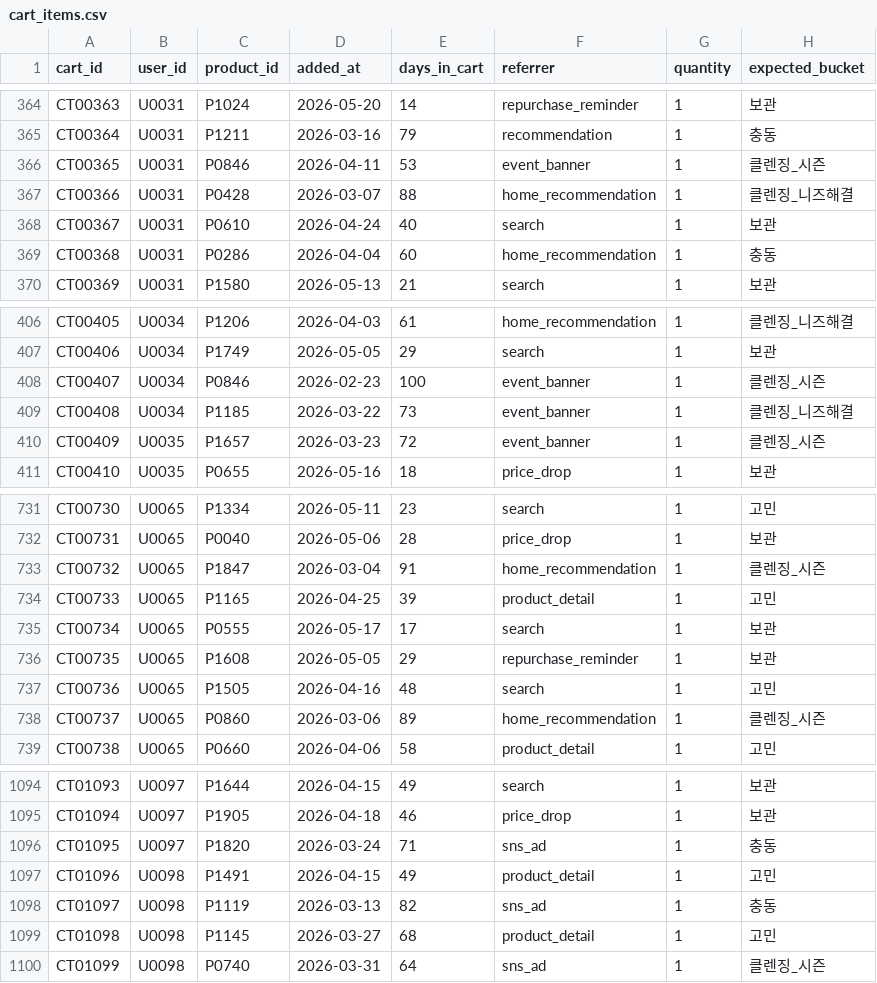
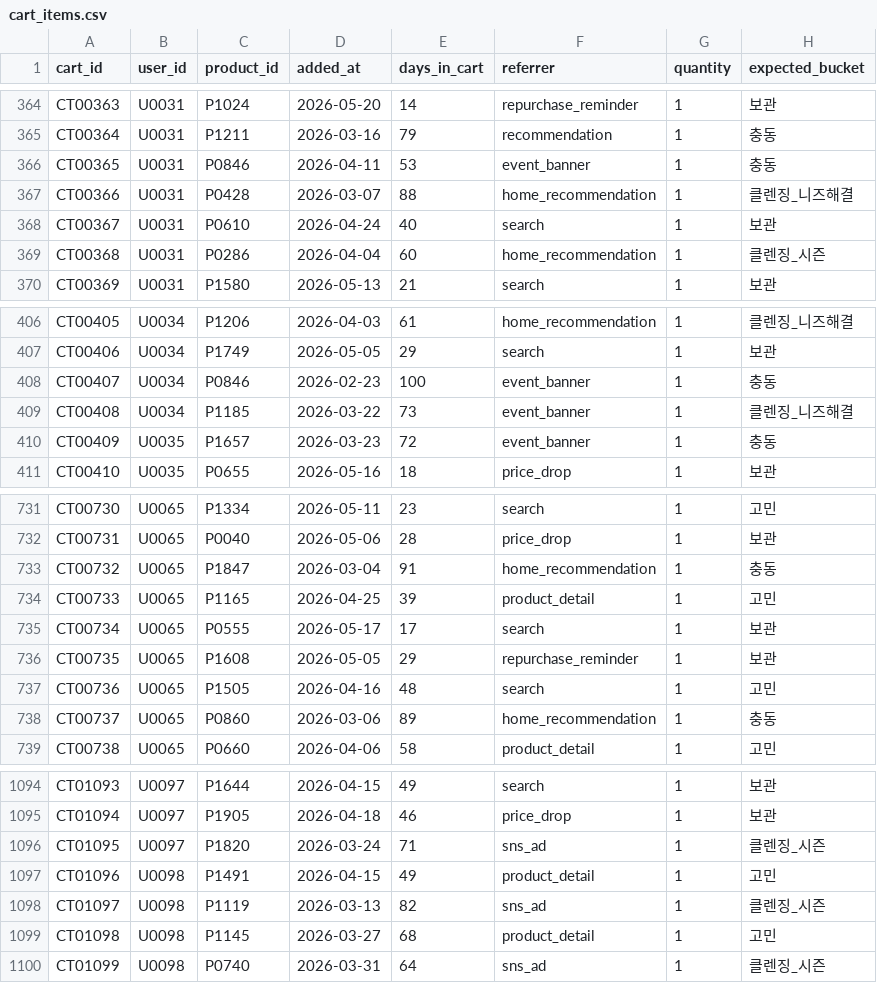
Before and after one commit to equipment0226/recommendation_olive_backend, a CSV file: data/cart_items.csv, drawn as a sheet; only a part is shown, gaps mark what is left out; the diff covers the shown part only.

```diff
--- a/data/cart_items.csv
+++ b/data/cart_items.csv
@@ -365,6 +365,6 @@ CT00363,U0031,P1024,2026-05-20,14,repurchase_reminder,1,보관
 CT00364,U0031,P1211,2026-03-16,79,recommendation,1,충동
-CT00365,U0031,P0846,2026-04-11,53,event_banner,1,클렌징_시즌
+CT00365,U0031,P0846,2026-04-11,53,event_banner,1,충동
 CT00366,U0031,P0428,2026-03-07,88,home_recommendation,1,클렌징_니즈해결
 CT00367,U0031,P0610,2026-04-24,40,search,1,보관
-CT00368,U0031,P0286,2026-04-04,60,home_recommendation,1,충동
+CT00368,U0031,P0286,2026-04-04,60,home_recommendation,1,클렌징_시즌
 CT00369,U0031,P1580,2026-05-13,21,search,1,보관
@@ -407,5 +407,5 @@ CT00405,U0034,P1206,2026-04-03,61,home_recommendation,1,클렌징_니즈해결
 CT00406,U0034,P1749,2026-05-05,29,search,1,보관
-CT00407,U0034,P0846,2026-02-23,100,event_banner,1,클렌징_시즌
+CT00407,U0034,P0846,2026-02-23,100,event_banner,1,충동
 CT00408,U0034,P1185,2026-03-22,73,event_banner,1,클렌징_니즈해결
-CT00409,U0035,P1657,2026-03-23,72,event_banner,1,클렌징_시즌
+CT00409,U0035,P1657,2026-03-23,72,event_banner,1,충동
 CT00410,U0035,P0655,2026-05-16,18,price_drop,1,보관
@@ -732,3 +732,3 @@ CT00730,U0065,P1334,2026-05-11,23,search,1,고민
 CT00731,U0065,P0040,2026-05-06,28,price_drop,1,보관
-CT00732,U0065,P1847,2026-03-04,91,home_recommendation,1,클렌징_시즌
+CT00732,U0065,P1847,2026-03-04,91,home_recommendation,1,충동
 CT00733,U0065,P1165,2026-04-25,39,product_detail,1,고민
@@ -737,3 +737,3 @@ CT00735,U0065,P1608,2026-05-05,29,repurchase_reminder,1,보관
 CT00736,U0065,P1505,2026-04-16,48,search,1,고민
-CT00737,U0065,P0860,2026-03-06,89,home_recommendation,1,클렌징_시즌
+CT00737,U0065,P0860,2026-03-06,89,home_recommendation,1,충동
 CT00738,U0065,P0660,2026-04-06,58,product_detail,1,고민
@@ -1095,5 +1095,5 @@ CT01093,U0097,P1644,2026-04-15,49,search,1,보관
 CT01094,U0097,P1905,2026-04-18,46,price_drop,1,보관
-CT01095,U0097,P1820,2026-03-24,71,sns_ad,1,충동
+CT01095,U0097,P1820,2026-03-24,71,sns_ad,1,클렌징_시즌
 CT01096,U0098,P1491,2026-04-15,49,product_detail,1,고민
-CT01097,U0098,P1119,2026-03-13,82,sns_ad,1,충동
+CT01097,U0098,P1119,2026-03-13,82,sns_ad,1,클렌징_시즌
 CT01098,U0098,P1145,2026-03-27,68,product_detail,1,고민
```
Also changed, not shown: 42 edited cells elsewhere in this file, 2 other files.
